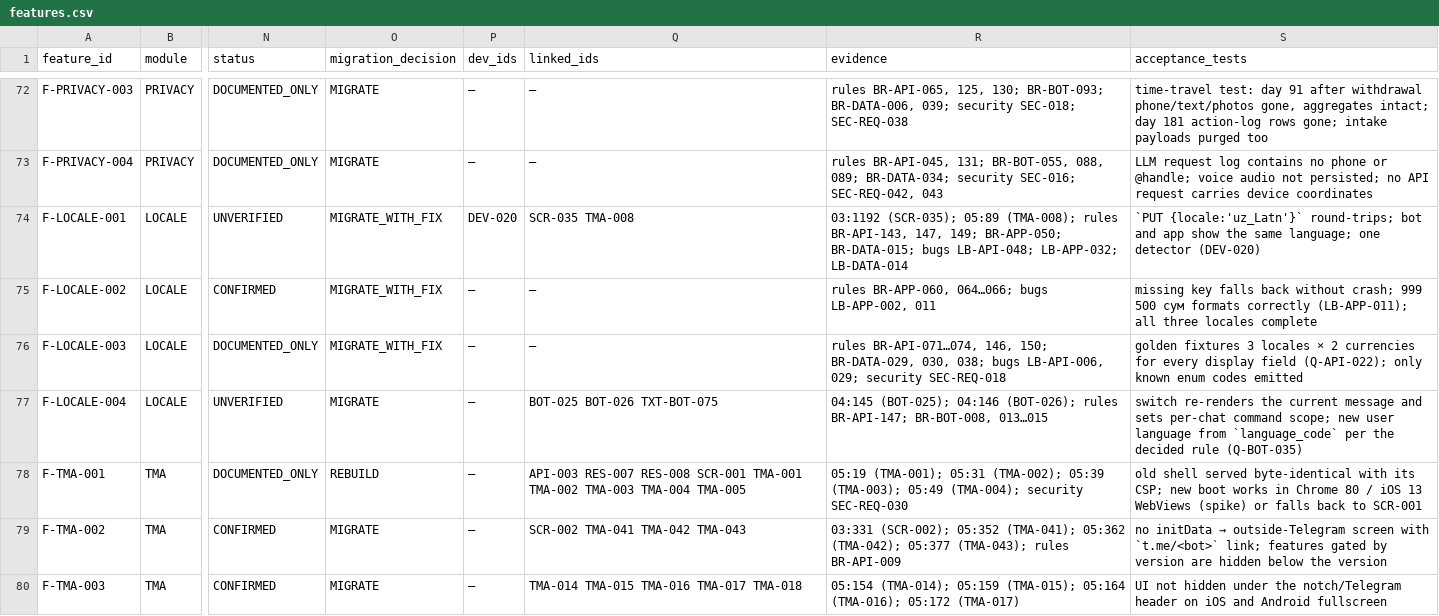
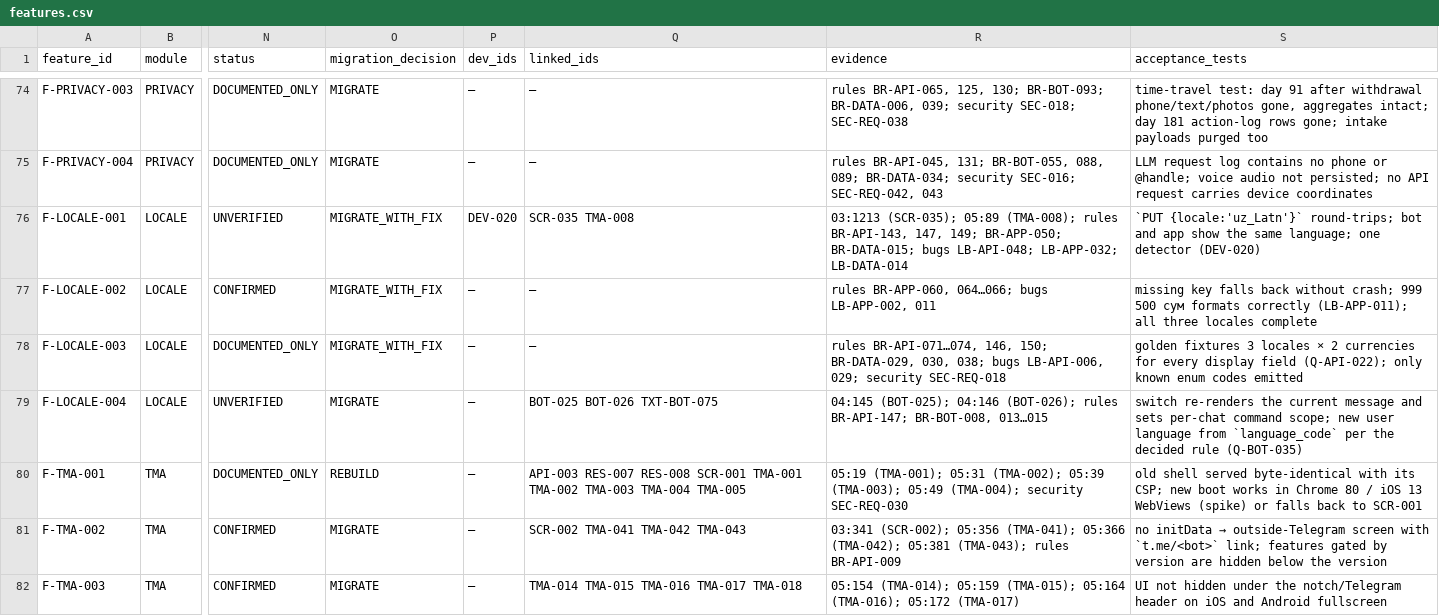
Before and after one commit to amediateam/homi, a CSV file: docs/migration/data/features.csv, drawn as a sheet; only a part is shown, gaps mark what is left out; addresses are those after the commit; the diff covers the shown part only; the diff names each change by its address in the sheet, - before the commit and + after, or states it on an @@ line.

```diff
--- a/docs/migration/data/features.csv
+++ b/docs/migration/data/features.csv
-R76 (evidence): 03:1192 (SCR-035); 05:89…
+R76 (evidence): 03:1213 (SCR-035); 05:89…
-R81 (evidence): 03:331 (SCR-002); 05:352 (TMA-041); 05:362 (TMA-042); 05:377 (TMA-043); rules…
+R81 (evidence): 03:341 (SCR-002); 05:356 (TMA-041); 05:366 (TMA-042); 05:381 (TMA-043); rules…
```
Also changed, not shown: 2 added rows and 66 edited cells elsewhere in this file, 34 other files.
